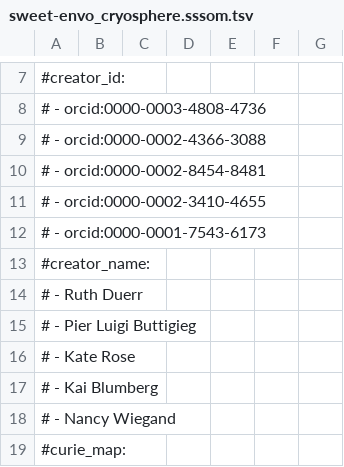
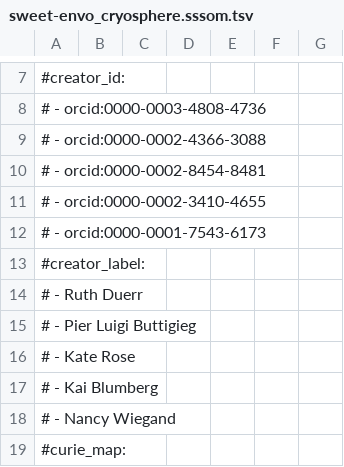
Before and after one commit to EnvironmentOntology/envo, a TSV file: mappings/sweet-envo_cryosphere.sssom.tsv, drawn as a sheet; only a part is shown, gaps mark what is left out.

Commit message:
Update mappings/sweet-envo_cryosphere.sssom.tsv
Co-authored-by: Nico Matentzoglu <nicolas.matentzoglu@gmail.com>

```diff
--- a/mappings/sweet-envo_cryosphere.sssom.tsv
+++ b/mappings/sweet-envo_cryosphere.sssom.tsv
@@ -12,3 +12,3 @@
 #  - orcid:0000-0001-7543-6173
-#creator_name:
+#creator_label:
 #  - Ruth Duerr
```
